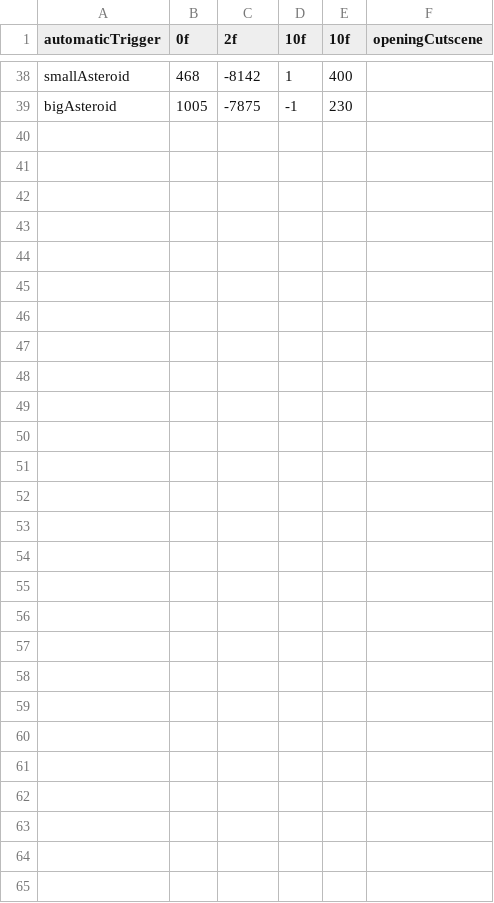
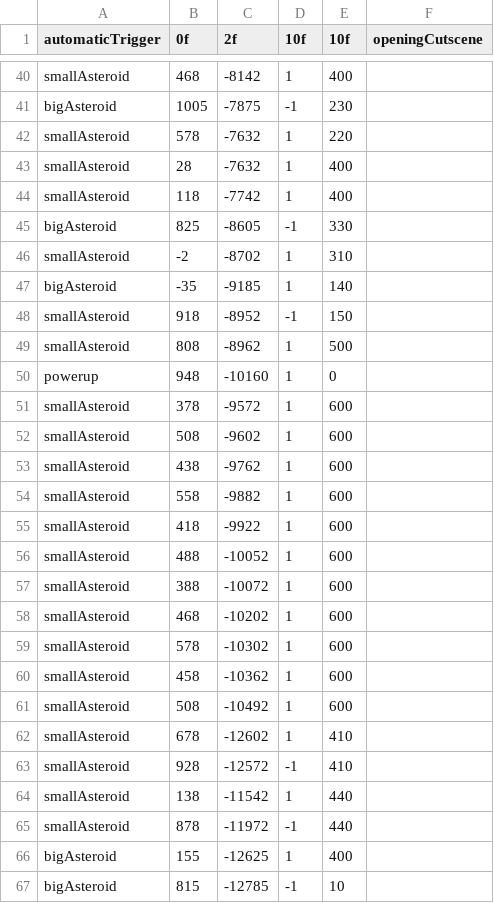
Before and after one commit to JosteinSale/Star-Mouse, a CSV file: src/main/resources/flying/leveldata/level3.csv, drawn as a sheet; only a part is shown, gaps mark what is left out; the diff covers the shown part only; the diff names each change by its address in the sheet, - before the commit and + after, or states it on an @@ line.

Commit message:
Level3 progress

```diff
--- a/src/main/resources/flying/leveldata/level3.csv
+++ b/src/main/resources/flying/leveldata/level3.csv
+row 42: smallAsteroid | 578 | -7632 | 1 | 220
+row 43: smallAsteroid | 28 | -7632 | 1 | 400
+row 44: smallAsteroid | 118 | -7742 | 1 | 400
+row 45: bigAsteroid | 825 | -8605 | -1 | 330
+row 46: smallAsteroid | -2 | -8702 | 1 | 310
+row 47: bigAsteroid | -35 | -9185 | 1 | 140
+row 48: smallAsteroid | 918 | -8952 | -1 | 150
+row 49: smallAsteroid | 808 | -8962 | 1 | 500
+row 50: powerup | 948 | -10160 | 1 | 0
+row 51: smallAsteroid | 378 | -9572 | 1 | 600
+row 52: smallAsteroid | 508 | -9602 | 1 | 600
+row 53: smallAsteroid | 438 | -9762 | 1 | 600
+row 54: smallAsteroid | 558 | -9882 | 1 | 600
+row 55: smallAsteroid | 418 | -9922 | 1 | 600
+row 56: smallAsteroid | 488 | -10052 | 1 | 600
+row 57: smallAsteroid | 388 | -10072 | 1 | 600
+row 58: smallAsteroid | 468 | -10202 | 1 | 600
+row 59: smallAsteroid | 578 | -10302 | 1 | 600
+row 60: smallAsteroid | 458 | -10362 | 1 | 600
+row 61: smallAsteroid | 508 | -10492 | 1 | 600
+row 62: smallAsteroid | 678 | -12602 | 1 | 410
+row 63: smallAsteroid | 928 | -12572 | -1 | 410
+row 64: smallAsteroid | 138 | -11542 | 1 | 440
+row 65: smallAsteroid | 878 | -11972 | -1 | 440
+row 66: bigAsteroid | 155 | -12625 | 1 | 400
+row 67: bigAsteroid | 815 | -12785 | -1 | 10
```
Also changed, not shown: 3 added rows, 1 removed row and 1 edited cell elsewhere in this file, src/main/resources/flying/cutscenes/level2.csv, src/main/resources/flying/cutscenes/level3.csv, 29 other files.
